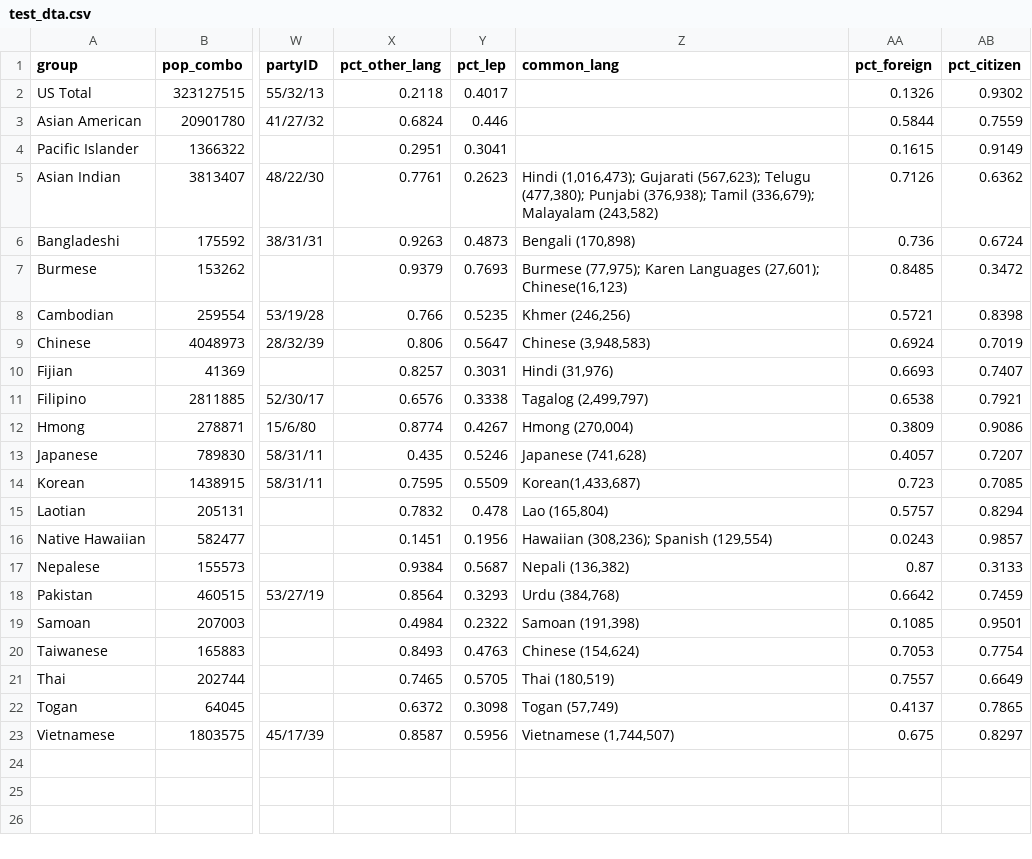
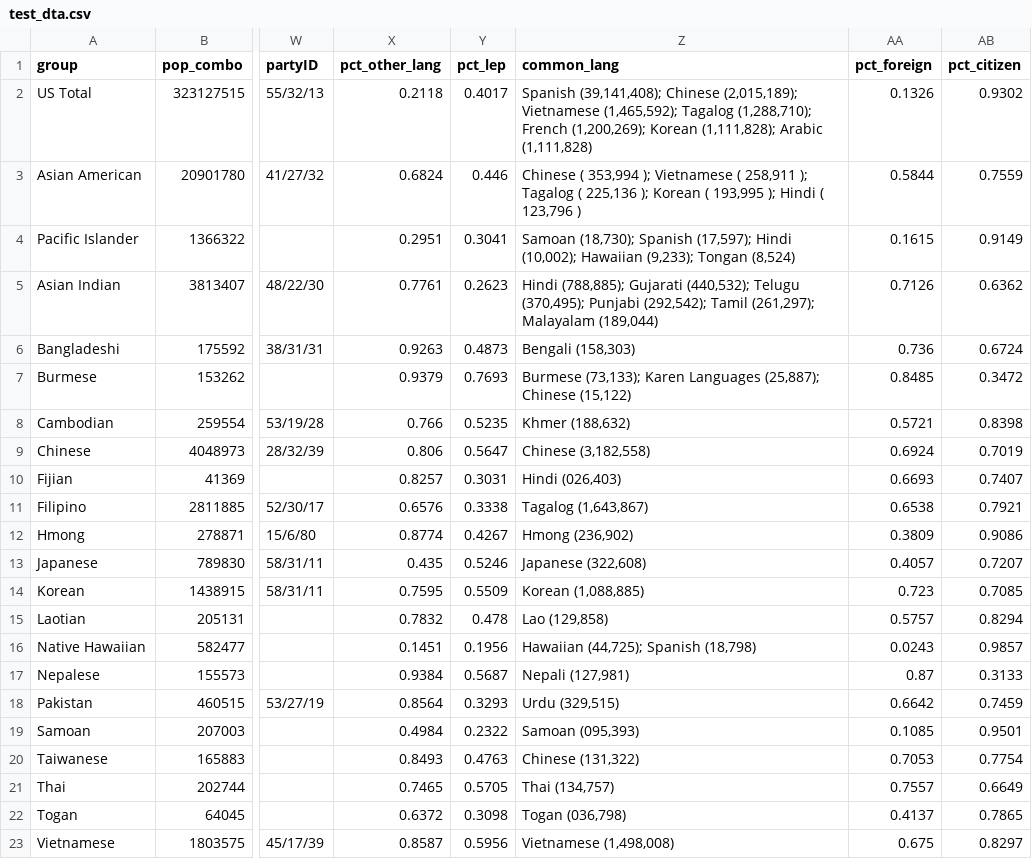
Before and after one commit to AAPIData/raw_data, a CSV file: data_factsheets/test_dta.csv, drawn as a sheet; only a part is shown, gaps mark what is left out; the diff names each change by its address in the sheet, - before the commit and + after, or states it on an @@ line.

Commit message:
update common languages update source info

```diff
--- a/data_factsheets/test_dta.csv
+++ b/data_factsheets/test_dta.csv
-Z2 (common_lang): (empty)
+Z2 (common_lang): Spanish (39,141,408); Chinese (2,015,189); Vietnamese (1,465,592); Tagalog (1,288,710); French (1,200,269); Korean (1,111,828); Arabic (1,111,828)
-Z3 (common_lang): (empty)
+Z3 (common_lang): Chinese ( 353,994 ); Vietnamese ( 258,911 ); Tagalog ( 225,136 ); Korean ( 193,995 ); Hindi ( 123,796 )
-Z4 (common_lang): (empty)
+Z4 (common_lang): Samoan (18,730); Spanish (17,597); Hindi (10,002); Hawaiian (9,233); Tongan (8,524)
-Z5 (common_lang): Hindi (1,016,473); Gujarati (567,623); Telugu (477,380); Punjabi (376,938); Tamil (336,679); Malayalam (243,582)
+Z5 (common_lang): Hindi (788,885); Gujarati (440,532); Telugu (370,495); Punjabi (292,542); Tamil (261,297); Malayalam (189,044)
-Z6 (common_lang): Bengali (170,898)
+Z6 (common_lang): Bengali (158,303)
-Z7 (common_lang): Burmese (77,975); Karen Languages (27,601); Chinese(16,123)
+Z7 (common_lang): Burmese (73,133); Karen Languages (25,887); Chinese (15,122)
-Z8 (common_lang): Khmer (246,256)
+Z8 (common_lang): Khmer (188,632)
-Z9 (common_lang): Chinese (3,948,583)
+Z9 (common_lang): Chinese (3,182,558)
-Z10 (common_lang): Hindi (31,976)
+Z10 (common_lang): Hindi (026,403)
-Z11 (common_lang): Tagalog (2,499,797)
+Z11 (common_lang): Tagalog (1,643,867)
-Z12 (common_lang): Hmong (270,004)
+Z12 (common_lang): Hmong (236,902)
-Z13 (common_lang): Japanese (741,628)
+Z13 (common_lang): Japanese (322,608)
-Z14 (common_lang): Korean(1,433,687)
+Z14 (common_lang): Korean (1,088,885)
-Z15 (common_lang): Lao (165,804)
+Z15 (common_lang): Lao (129,858)
-Z16 (common_lang): Hawaiian (308,236); Spanish (129,554)
+Z16 (common_lang): Hawaiian (44,725); Spanish (18,798)
-Z17 (common_lang): Nepali (136,382)
+Z17 (common_lang): Nepali (127,981)
-Z18 (common_lang): Urdu (384,768)
+Z18 (common_lang): Urdu (329,515)
-Z19 (common_lang): Samoan (191,398)
+Z19 (common_lang): Samoan (095,393)
-Z20 (common_lang): Chinese (154,624)
+Z20 (common_lang): Chinese (131,322)
-Z21 (common_lang): Thai (180,519)
+Z21 (common_lang): Thai (134,757)
-Z22 (common_lang): Togan (57,749)
+Z22 (common_lang): Togan (036,798)
-Z23 (common_lang): Vietnamese (1,744,507)
+Z23 (common_lang): Vietnamese (1,498,008)
```
Also changed, not shown: data_factsheets/source_information.csv, data_factsheets/topic_lookup.csv, 1 other file.
